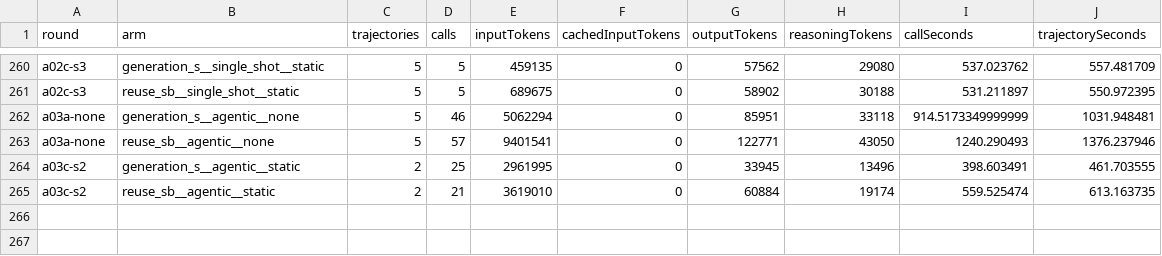
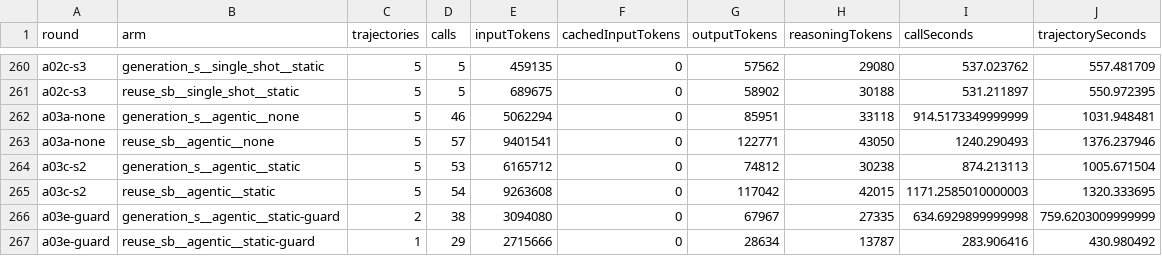
Before and after one commit to eliahilse/asteria, a CSV file: research/iterations/cost-summary.csv, drawn as a sheet; only a part is shown, gaps mark what is left out.

Commit message:
feat: publish A03c (Achievements, agentic delivery with the v13 full document, N = 5 per cell)

```diff
--- a/research/iterations/cost-summary.csv
+++ b/research/iterations/cost-summary.csv
@@ -263,3 +263,5 @@ a03a-none,generation_s__agentic__none,5,46,5062294,0,85951,33118,914.51733499999
 a03a-none,reuse_sb__agentic__none,5,57,9401541,0,122771,43050,1240.290493,1376.237946
-a03c-s2,generation_s__agentic__static,2,25,2961995,0,33945,13496,398.603491,461.703555
-a03c-s2,reuse_sb__agentic__static,2,21,3619010,0,60884,19174,559.525474,613.163735
+a03c-s2,generation_s__agentic__static,5,53,6165712,0,74812,30238,874.213113,1005.671504
+a03c-s2,reuse_sb__agentic__static,5,54,9263608,0,117042,42015,1171.2585010000003,1320.333695
+a03e-guard,generation_s__agentic__static-guard,2,38,3094080,0,67967,27335,634.6929899999998,759.6203009999999
+a03e-guard,reuse_sb__agentic__static-guard,1,29,2715666,0,28634,13787,283.906416,430.980492
```
Also changed, not shown: 24 other files.
